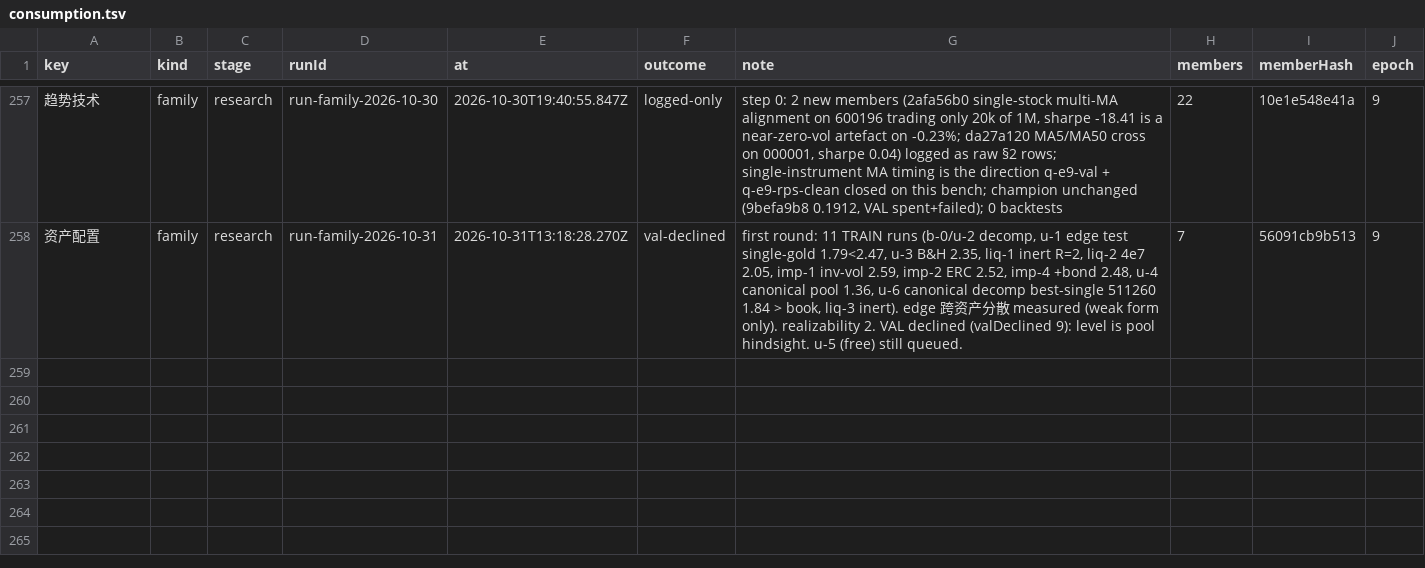
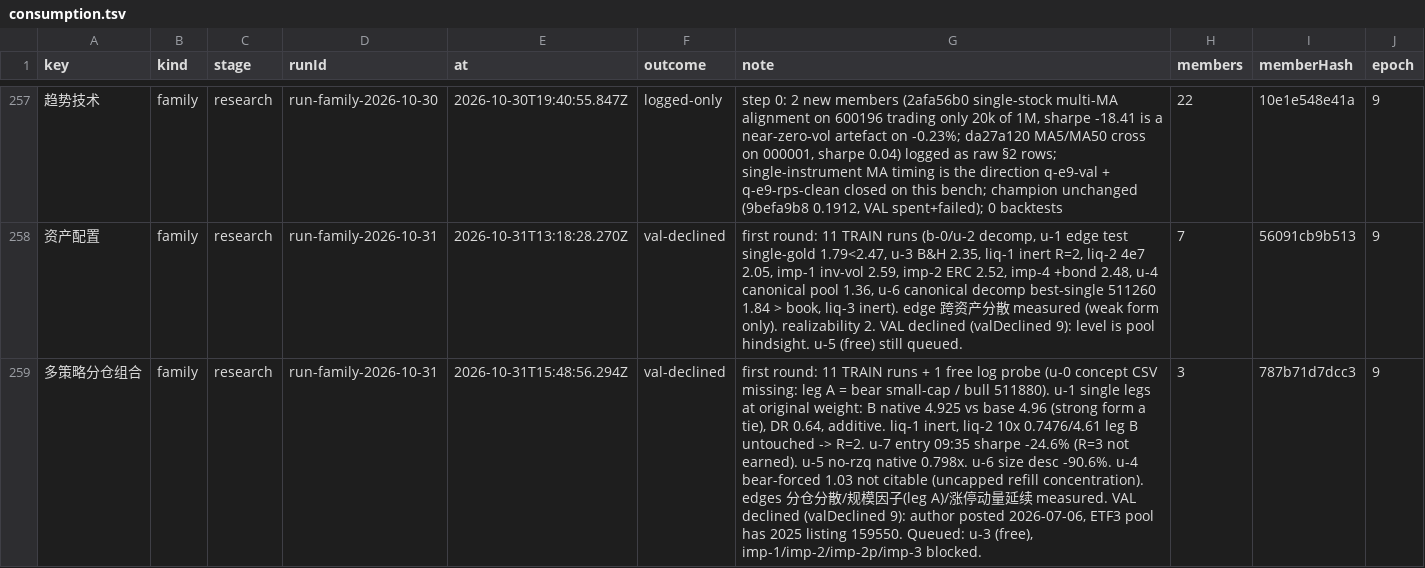
Before and after one commit to MohanShen/join-quant, a TSV file: data/consumption.tsv, drawn as a sheet; only a part is shown, gaps mark what is left out; the diff names each change by its address in the sheet, - before the commit and + after, or states it on an @@ line.

```diff
--- a/data/consumption.tsv
+++ b/data/consumption.tsv
+row 259: 多策略分仓组合 | family | research | run-family-2026-10-31 | 2026-10-31T15:48:56.294Z | val-declined | first round: 11 TRAIN runs + 1 free log probe (u-0 concept CSV missing: leg A = bear small-cap / bull 511880). u-1 single legs at original weight: B native 4.925 vs base 4.96 (strong form a tie), DR 0.64, additive. liq-1 inert, liq-2 10x 0.7476/4.61 leg B untouched -> R=2. u-7 entry 09:35 sharpe -24.6% (R=3 not earned). u-5 no-rzq native 0.798x. u-6 size desc -90.6%. u-4 bear-forced 1.03 not citable (uncapped refill concentration). edges 分仓分散/规模因子(leg A)/涨停动量延续 measured. VAL declined (valDeclined 9): author posted 2026-07-06, ETF3 pool has 2025 listing 159550. Queued: u-3 (free), imp-1/imp-2/imp-2p/imp-3 blocked. | 3 | 787b71d7dcc3 | 9
```
Also changed, not shown: 39 other files.
